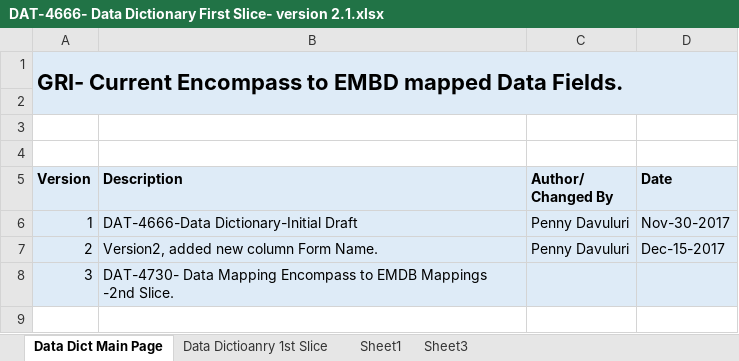
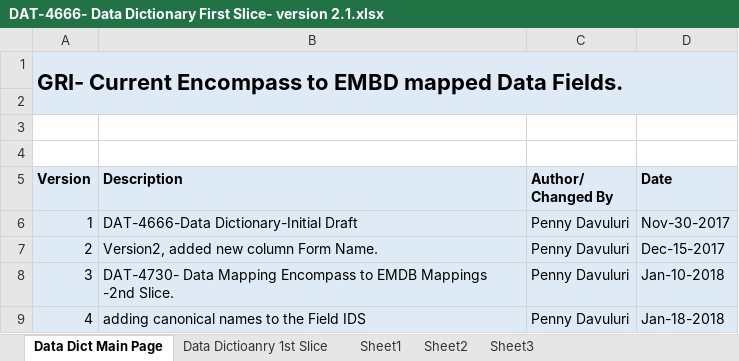
Before and after one commit to pdavuluri/PD--Data-Dictionary, an Excel workbook: DAT-4666- Data Dictionary First Slice- version 2.1.xlsx, sheet Data Dict Main Page, drawn as a sheet; values as stored, in another font and other column widths than the file's, no borders; the diff names each change by its address in the sheet, - before the commit and + after, or states it on an @@ line.

```diff
--- a/DAT-4666- Data Dictionary First Slice- version 2.1.xlsx (sheet Data Dict Main Page)
+++ b/DAT-4666- Data Dictionary First Slice- version 2.1.xlsx (sheet Data Dict Main Page)
+sheet tab: Sheet2
-C8 (Author/ Changed By): (empty)
+C8 (Author/ Changed By): Penny Davuluri
-D8 (Date): (empty)
+D8 (Date): Jan-10-2018
+row 9: 4 | adding canonical names to the Field IDS | Penny Davuluri | Jan-18-2018
```
Also changed, not shown: sheet Data Dictioanry 1st Slice.
